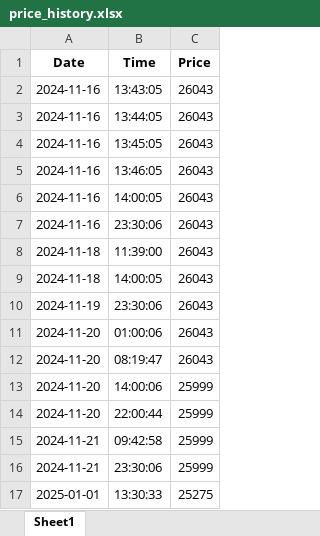
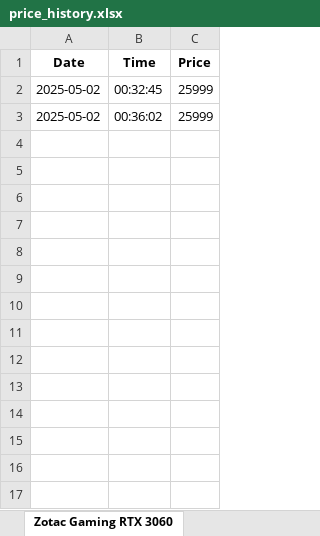
Before and after one commit to TiasMondal1/web_scraper, an Excel workbook: price_history.xlsx, sheet Zotac Gaming RTX 3060, drawn as a sheet; values as stored, in another font and other column widths than the file's, no borders; removed rows and columns are numbered as before the commit, all else as after; the diff names each change by its address in the sheet, - before the commit and + after, or states it on an @@ line.

```diff
--- a/price_history.xlsx (sheet Zotac Gaming RTX 3060)
+++ b/price_history.xlsx (sheet Zotac Gaming RTX 3060)
-sheet tab: Sheet1
+sheet tab: Zotac Gaming RTX 3060
-row 2: 2024-11-16 | 13:43:05 | 26043
-row 3: 2024-11-16 | 13:44:05 | 26043
-row 4: 2024-11-16 | 13:45:05 | 26043
-row 5: 2024-11-16 | 13:46:05 | 26043
-row 6: 2024-11-16 | 14:00:05 | 26043
-row 7: 2024-11-16 | 23:30:06 | 26043
-row 8: 2024-11-18 | 11:39:00 | 26043
-row 9: 2024-11-18 | 14:00:05 | 26043
-row 10: 2024-11-19 | 23:30:06 | 26043
-row 11: 2024-11-20 | 01:00:06 | 26043
-row 12: 2024-11-20 | 08:19:47 | 26043
-row 13: 2024-11-20 | 14:00:06 | 25999
-A2 (Date): 2024-11-20
+A2 (Date): 2025-05-02
-B2 (Time): 22:00:44
+B2 (Time): 00:32:45
-row 15: 2024-11-21 | 09:42:58 | 25999
-A3 (Date): 2024-11-21
+A3 (Date): 2025-05-02
-B3 (Time): 23:30:06
+B3 (Time): 00:36:02
-row 17: 2025-01-01 | 13:30:33 | 25275
```
Also changed, not shown: other sheet tabs, 3 other files.
